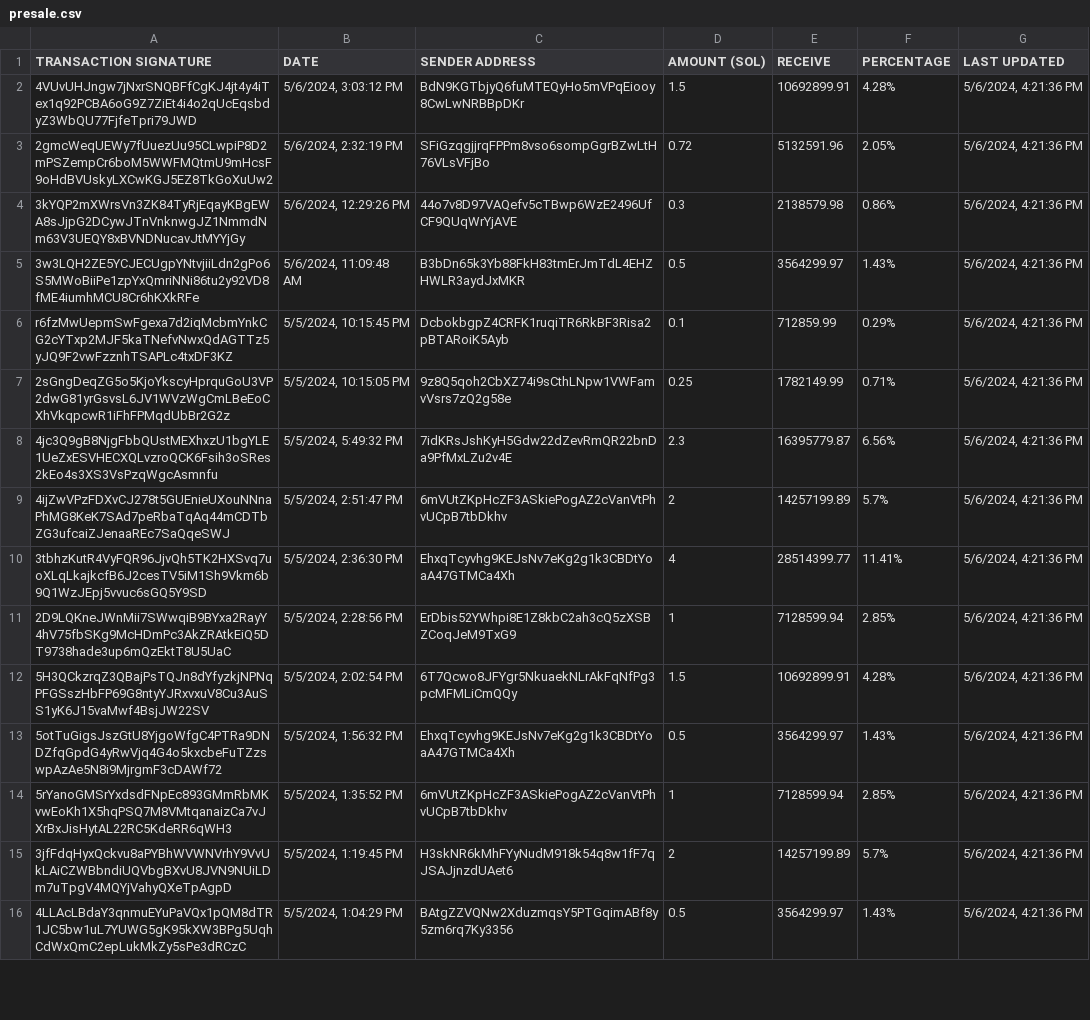
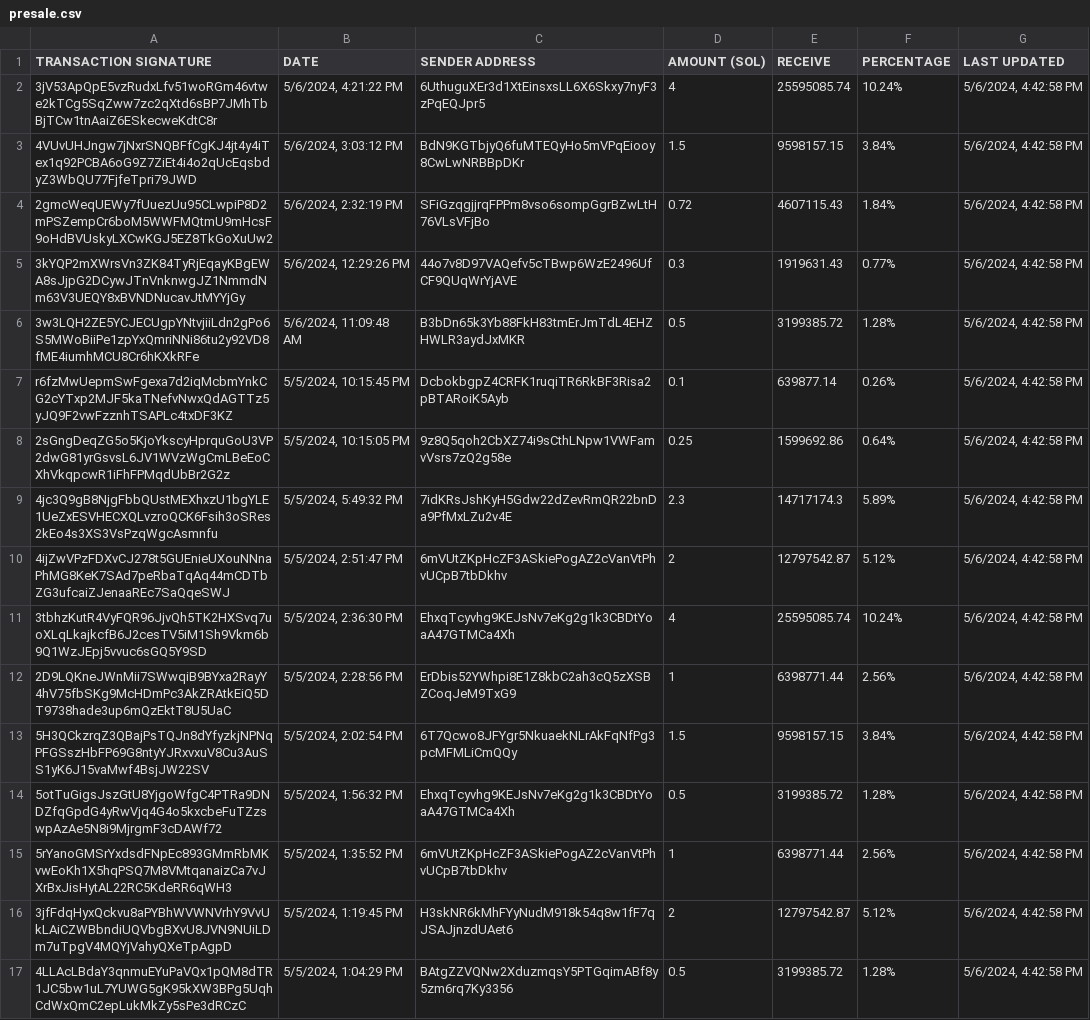
Before and after one commit to brorogans/fmlk, a CSV file: presale.csv, drawn as a sheet; only a part is shown; addresses are those after the commit; the diff covers the shown part only; the diff names each change by its address in the sheet, - before the commit and + after, or states it on an @@ line.

Commit message:
Update from https://github.com/brorogans/presale/commit/409246adf7e8eb8536d068136c46ff33a68f7cab

```diff
--- a/presale.csv
+++ b/presale.csv
+row 2: 3jV53ApQpE5vzRudxLfv51woRGm46vtwe2kTCg5SqZww7zc2qXtd6sBP7JMhTbBjTCw1tnAaiZ6ESkecweKdtC8r | 5/6/2024, 4:21:22 PM | 6UthuguXEr3d1XtEinsxsLL6X6Skxy7nyF3zPqEQJpr5 | 4 | 25595085.74 | 10.24% | 5/6/2024, 4:42:58 PM
-E3 (RECEIVE): 10692899.91
+E3 (RECEIVE): 9598157.15
-F3 (PERCENTAGE): 4.28%
+F3 (PERCENTAGE): 3.84%
-G3:G17 (LAST UPDATED): 5/6/2024, 4:21:36 PM
+G3:G17 (LAST UPDATED): 5/6/2024, 4:42:58 PM
-E4 (RECEIVE): 5132591.96
+E4 (RECEIVE): 4607115.43
-F4 (PERCENTAGE): 2.05%
+F4 (PERCENTAGE): 1.84%
-E5 (RECEIVE): 2138579.98
+E5 (RECEIVE): 1919631.43
-F5 (PERCENTAGE): 0.86%
+F5 (PERCENTAGE): 0.77%
-E6 (RECEIVE): 3564299.97
+E6 (RECEIVE): 3199385.72
-F6 (PERCENTAGE): 1.43%
+F6 (PERCENTAGE): 1.28%
-E7 (RECEIVE): 712859.99
+E7 (RECEIVE): 639877.14
-F7 (PERCENTAGE): 0.29%
+F7 (PERCENTAGE): 0.26%
-E8 (RECEIVE): 1782149.99
+E8 (RECEIVE): 1599692.86
-F8 (PERCENTAGE): 0.71%
+F8 (PERCENTAGE): 0.64%
-E9 (RECEIVE): 16395779.87
+E9 (RECEIVE): 14717174.3
-F9 (PERCENTAGE): 6.56%
+F9 (PERCENTAGE): 5.89%
-E10 (RECEIVE): 14257199.89
+E10 (RECEIVE): 12797542.87
-F10 (PERCENTAGE): 5.7%
+F10 (PERCENTAGE): 5.12%
-E11 (RECEIVE): 28514399.77
+E11 (RECEIVE): 25595085.74
-F11 (PERCENTAGE): 11.41%
+F11 (PERCENTAGE): 10.24%
-E12 (RECEIVE): 7128599.94
+E12 (RECEIVE): 6398771.44
-F12 (PERCENTAGE): 2.85%
+F12 (PERCENTAGE): 2.56%
-E13 (RECEIVE): 10692899.91
+E13 (RECEIVE): 9598157.15
-F13 (PERCENTAGE): 4.28%
+F13 (PERCENTAGE): 3.84%
-E14 (RECEIVE): 3564299.97
+E14 (RECEIVE): 3199385.72
-F14 (PERCENTAGE): 1.43%
+F14 (PERCENTAGE): 1.28%
-E15 (RECEIVE): 7128599.94
+E15 (RECEIVE): 6398771.44
-F15 (PERCENTAGE): 2.85%
+F15 (PERCENTAGE): 2.56%
-E16 (RECEIVE): 14257199.89
+E16 (RECEIVE): 12797542.87
-F16 (PERCENTAGE): 5.7%
+F16 (PERCENTAGE): 5.12%
-E17 (RECEIVE): 3564299.97
+E17 (RECEIVE): 3199385.72
-F17 (PERCENTAGE): 1.43%
+F17 (PERCENTAGE): 1.28%
```
Also changed, not shown: 39 edited cells elsewhere in this file.
